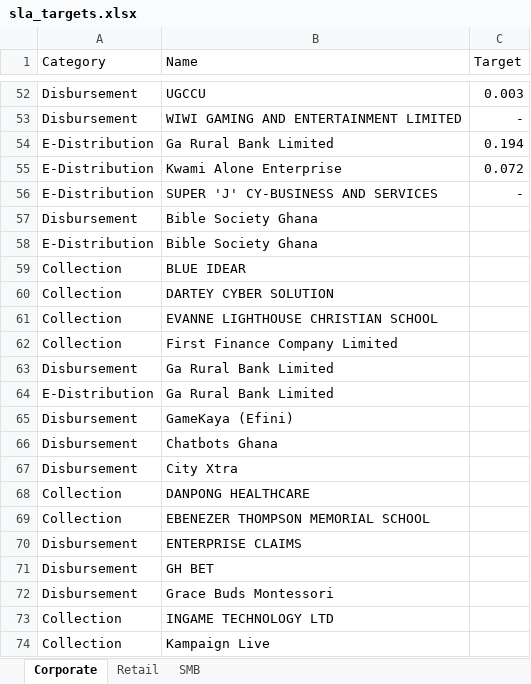
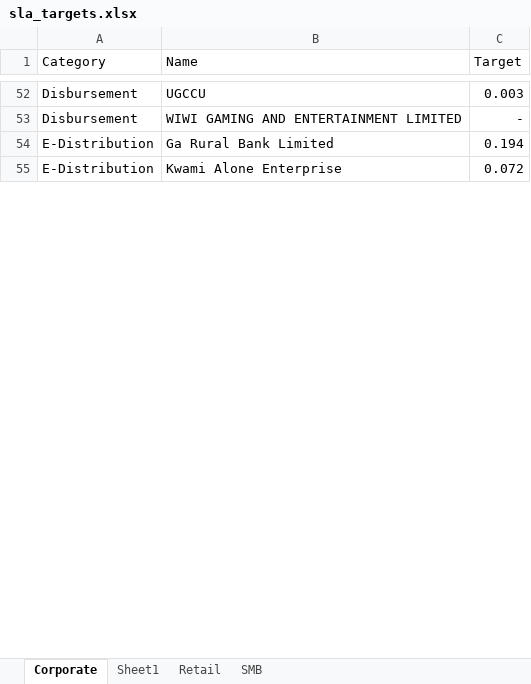
Before and after one commit to parockson/slatracker, an Excel workbook: config/sla_targets.xlsx, sheet Corporate, drawn as a sheet; only a part is shown, gaps mark what is left out; values as stored, in another font and other column widths than the file's, no borders; the diff covers the shown part only; the diff names each change by its address in the sheet, - before the commit and + after, or states it on an @@ line.

```diff
--- a/config/sla_targets.xlsx (sheet Corporate)
+++ b/config/sla_targets.xlsx (sheet Corporate)
+sheet tab: Sheet1
-row 56: E-Distribution | SUPER 'J' CY-BUSINESS AND SERVICES | -
-row 57: Disbursement | Bible Society Ghana
-row 58: E-Distribution | Bible Society Ghana
-row 59: Collection | BLUE IDEAR
-row 60: Collection | DARTEY CYBER SOLUTION
-row 61: Collection | EVANNE LIGHTHOUSE CHRISTIAN SCHOOL
-row 62: Collection | First Finance Company Limited
-row 63: Disbursement | Ga Rural Bank Limited
-row 64: E-Distribution | Ga Rural Bank Limited
-row 65: Disbursement | GameKaya (Efini)
-row 66: Disbursement | Chatbots Ghana
-row 67: Disbursement | City Xtra
-row 68: Collection | DANPONG HEALTHCARE
-row 69: Collection | EBENEZER THOMPSON MEMORIAL SCHOOL
-row 70: Disbursement | ENTERPRISE CLAIMS
-row 71: Disbursement | GH BET
-row 72: Disbursement | Grace Buds Montessori
-row 73: Collection | INGAME TECHNOLOGY LTD
-row 74: Collection | Kampaign Live
```
Also changed, not shown: 110 removed rows and 1 edited cell elsewhere in this sheet, sheet SMB, sheet Retail, 6 other files.
